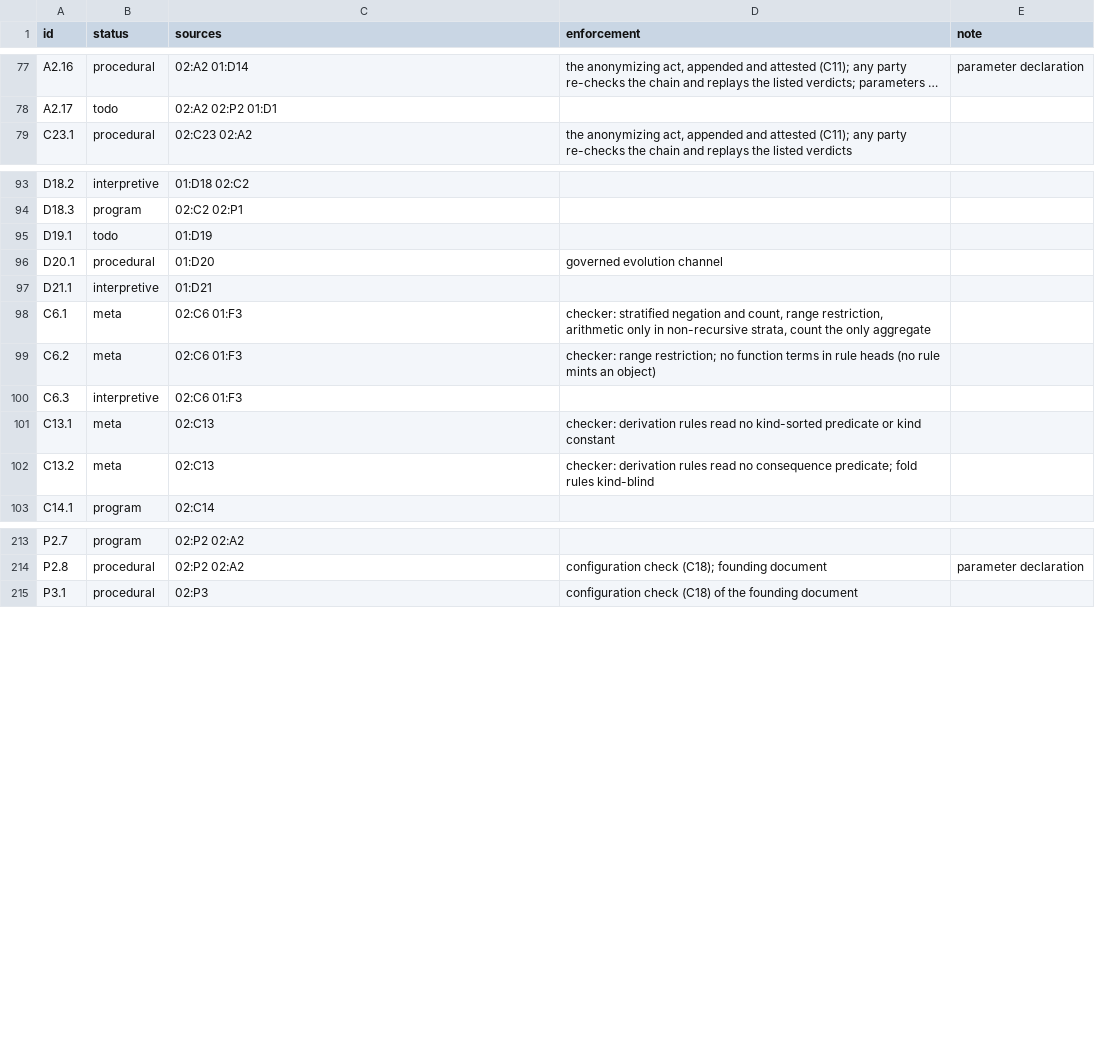
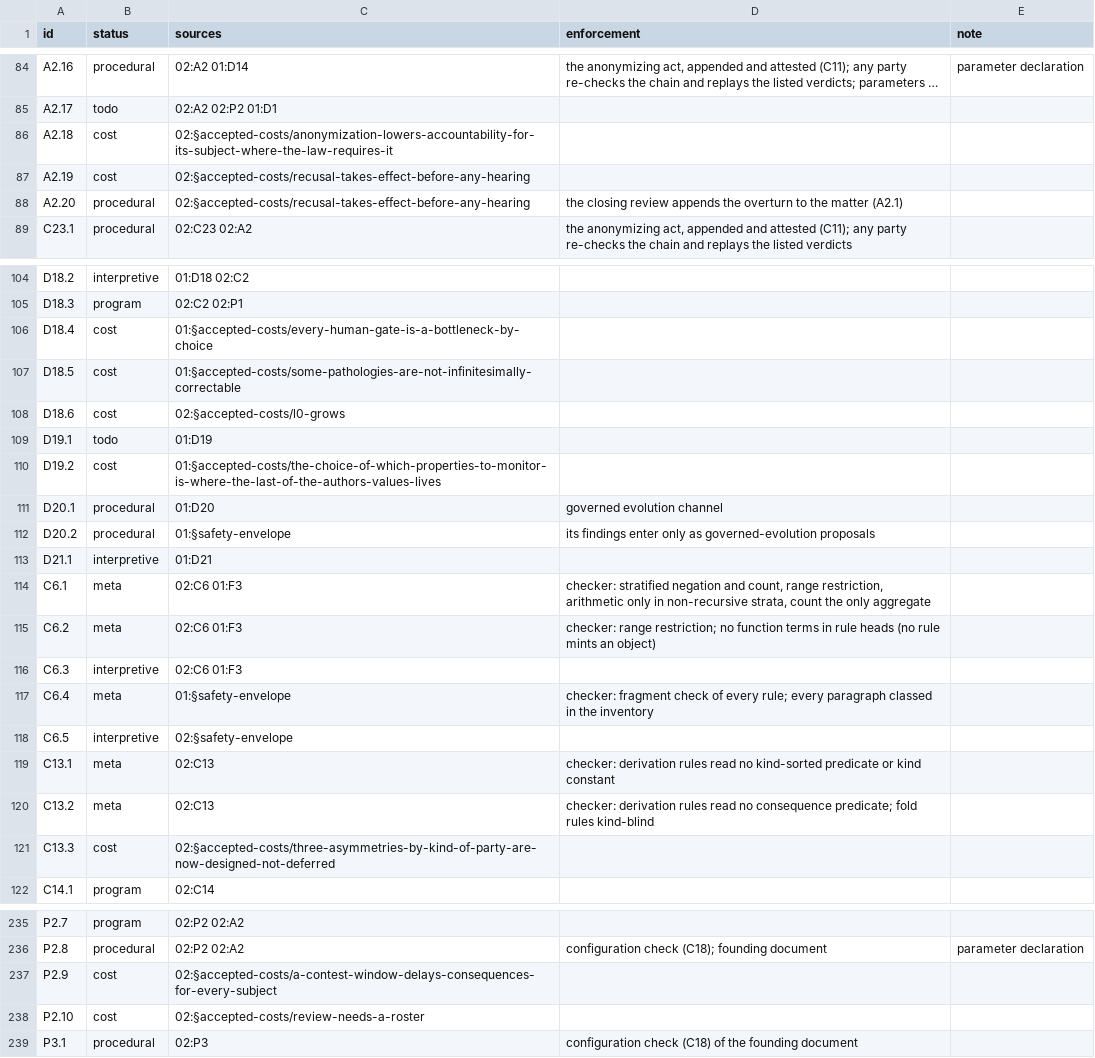
Before and after one commit to meta-agentic/meta-ethics, a TSV file: constitution/clauses.tsv, drawn as a sheet; only a part is shown, gaps mark what is left out; long unchanged cells end in …; the diff covers the shown part only; the diff names each change by its address in the sheet, - before the commit and + after, or states it on an @@ line.

Commit message:
fix(constitution): render accepted costs and safety envelopes; protective parameter floors
Both records' accepted costs and safety envelopes now read in L0: the
disclosures as paragraphs marked accepted cost, the normative sentences
as rules (the founder is a judged party and may not exempt themself, a
subject with no mandate is never negligent, rules cannot rank parties,
a procured renunciation counts as the renouncer's own, the parent may
not reach into a running instance, the lab may not promote). Two costs
the records supersede are listed as unmapped with the reason. The source
check now covers every accepted cost and every section of both records.

The parameter floor grammar gains positive, constant and clause floors
and joins atoms; contest and response windows, the extension, the
display threshold, the kept record's keeper and forum, the recusal
standard, the interim ceiling and the citation period now have floors an
instance cannot set to nothing.

```diff
--- a/constitution/clauses.tsv
+++ b/constitution/clauses.tsv
+row 86: A2.18 | cost | 02:§accepted-costs/anonymization-lowers-accountability-for-its-subject-where-the-law-requires-it
+row 87: A2.19 | cost | 02:§accepted-costs/recusal-takes-effect-before-any-hearing
+row 88: A2.20 | procedural | 02:§accepted-costs/recusal-takes-effect-before-any-hearing | the closing review appends the overturn to the matter (A2.1)
+row 106: D18.4 | cost | 01:§accepted-costs/every-human-gate-is-a-bottleneck-by-choice
+row 107: D18.5 | cost | 01:§accepted-costs/some-pathologies-are-not-infinitesimally-correctable
+row 108: D18.6 | cost | 02:§accepted-costs/l0-grows
+row 110: D19.2 | cost | 01:§accepted-costs/the-choice-of-which-properties-to-monitor-is-where-the-last-of-the-authors-values-lives
+row 112: D20.2 | procedural | 01:§safety-envelope | its findings enter only as governed-evolution proposals
+row 117: C6.4 | meta | 01:§safety-envelope | checker: fragment check of every rule; every paragraph classed in the inventory
+row 118: C6.5 | interpretive | 02:§safety-envelope
+row 121: C13.3 | cost | 02:§accepted-costs/three-asymmetries-by-kind-of-party-are-now-designed-not-deferred
+row 237: P2.9 | cost | 02:§accepted-costs/a-contest-window-delays-consequences-for-every-subject
+row 238: P2.10 | cost | 02:§accepted-costs/review-needs-a-roster
```
Also changed, not shown: 14 added rows elsewhere in this file, constitution/parameters.tsv, constitution/vocabulary.tsv, 11 other files.
